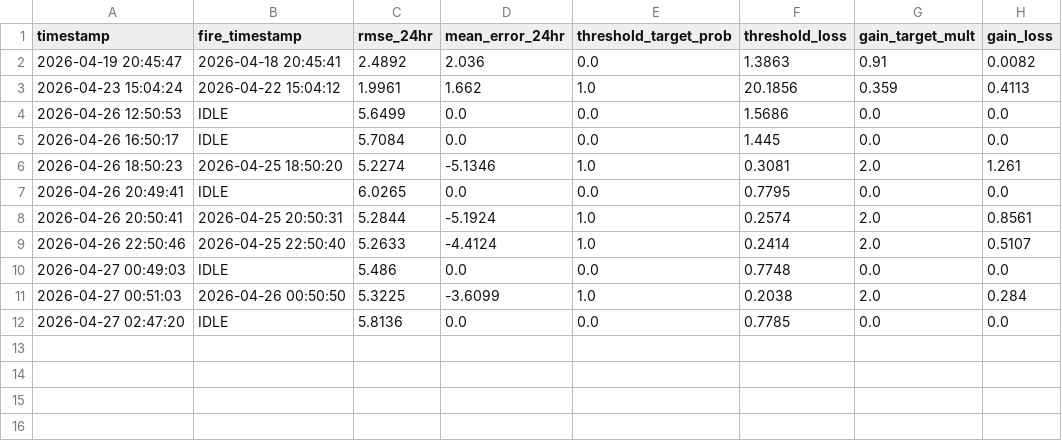
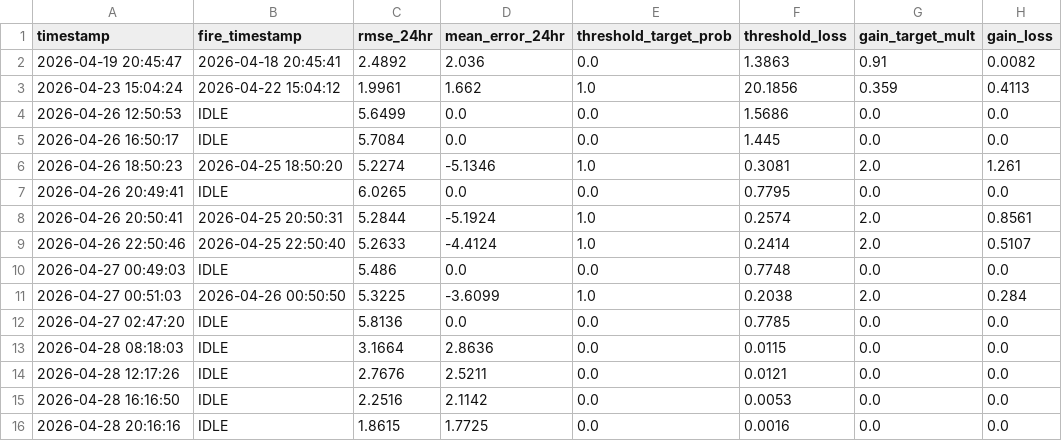
Before and after one commit to Snake54310/Soil_Water_Project, a CSV file: Project_Code/lstm_training_log.csv, drawn as a sheet.

```diff
--- a/Project_Code/lstm_training_log.csv
+++ b/Project_Code/lstm_training_log.csv
@@ -12 +12,5 @@ timestamp,fire_timestamp,rmse_24hr,mean_error_24hr,threshold_target_prob,thresho
 2026-04-27 02:47:20,IDLE,5.8136,0.0,0.0,0.7785,0.0,0.0
+2026-04-28 08:18:03,IDLE,3.1664,2.8636,0.0,0.0115,0.0,0.0
+2026-04-28 12:17:26,IDLE,2.7676,2.5211,0.0,0.0121,0.0,0.0
+2026-04-28 16:16:50,IDLE,2.2516,2.1142,0.0,0.0053,0.0,0.0
+2026-04-28 20:16:16,IDLE,1.8615,1.7725,0.0,0.0016,0.0,0.0
```
Also changed, not shown: 1 other file.
